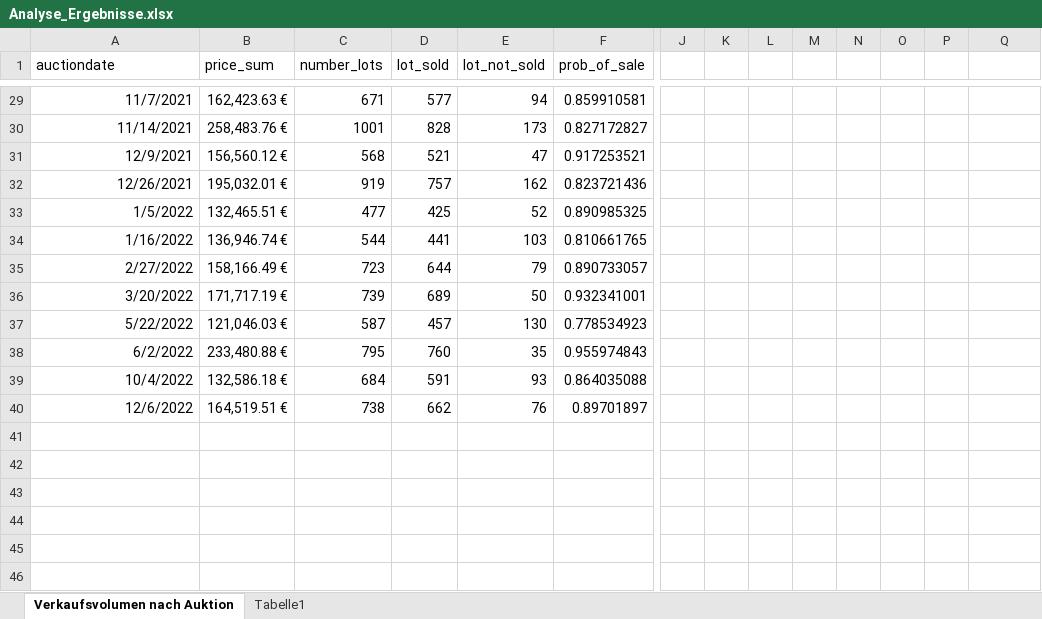
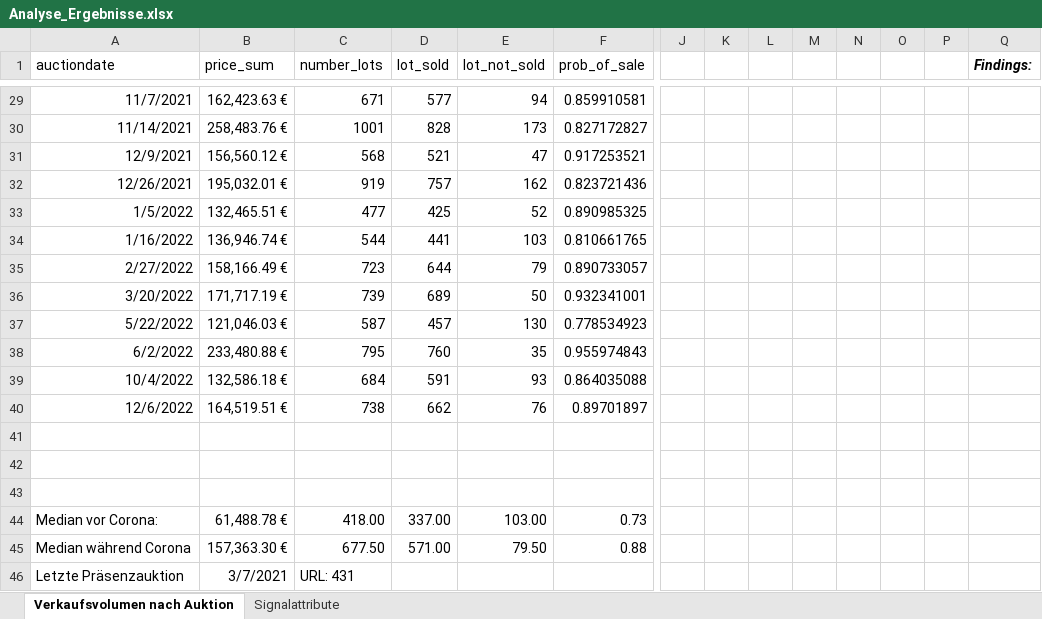
Before and after one commit to Marco0809/WebScraper, an Excel workbook: analyses/Analyse_Ergebnisse.xlsx, sheet Verkaufsvolumen nach Auktion, drawn as a sheet; only a part is shown, gaps mark what is left out; values as stored, in another font and other column widths than the file's, no borders; charts and pictures and table styles not drawn; rows hold the shown columns only; the diff covers the shown part only; the diff names each change by its address in the sheet, - before the commit and + after, or states it on an @@ line.

Commit message:
Findings for Volume of sale and Prob. of sale analyses Added SQL query measuring the signalled parameters

```diff
--- a/analyses/Analyse_Ergebnisse.xlsx (sheet Verkaufsvolumen nach Auktion)
+++ b/analyses/Analyse_Ergebnisse.xlsx (sheet Verkaufsvolumen nach Auktion)
-sheet tab: Tabelle1
+sheet tab: Signalattribute
-Q1: (empty)
+Q1: Findings:
+row 41: (empty)
+row 42: (empty)
+row 43: (empty)
+row 44: Median vor Corona: | 61,488.78 € | 418.00 | 337.00 | 103.00 | 0.73
+row 45: Median während Corona | 157,363.30 € | 677.50 | 571.00 | 79.50 | 0.88
+row 46: Letzte Präsenzauktion | 3/7/2021 | URL: 431
```
Also changed, not shown: 2 edited cells and merged cells elsewhere in this sheet, sheet Signalattribute, charts or pictures, 1 other file.
